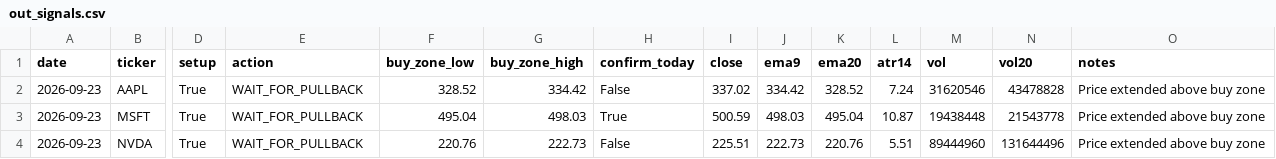
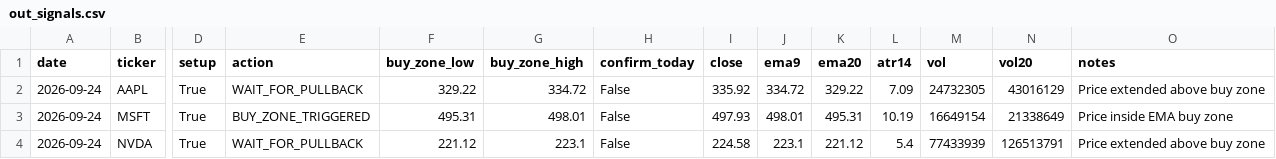
Before and after one commit to Ayodukale/S_B, a CSV file: data/out_signals.csv, drawn as a sheet; only a part is shown, gaps mark what is left out; the diff covers the shown part only; the diff names each change by its address in the sheet, - before the commit and + after, or states it on an @@ line.

```diff
--- a/data/out_signals.csv
+++ b/data/out_signals.csv
-A2:A4 (date): 2026-09-23
+A2:A4 (date): 2026-09-24
-F2 (buy_zone_low): 328.52
+F2 (buy_zone_low): 329.22
-G2 (buy_zone_high): 334.42
+G2 (buy_zone_high): 334.72
-I2 (close): 337.02
+I2 (close): 335.92
-J2 (ema9): 334.42
+J2 (ema9): 334.72
-K2 (ema20): 328.52
+K2 (ema20): 329.22
-L2 (atr14): 7.24
+L2 (atr14): 7.09
-M2 (vol): 31620546
+M2 (vol): 24732305
-N2 (vol20): 43478828
+N2 (vol20): 43016129
-E3 (action): WAIT_FOR_PULLBACK
+E3 (action): BUY_ZONE_TRIGGERED
-F3 (buy_zone_low): 495.04
+F3 (buy_zone_low): 495.31
-G3 (buy_zone_high): 498.03
+G3 (buy_zone_high): 498.01
-H3 (confirm_today): True
+H3 (confirm_today): False
-I3 (close): 500.59
+I3 (close): 497.93
-J3 (ema9): 498.03
+J3 (ema9): 498.01
-K3 (ema20): 495.04
+K3 (ema20): 495.31
-L3 (atr14): 10.87
+L3 (atr14): 10.19
-M3 (vol): 19438448
+M3 (vol): 16649154
-N3 (vol20): 21543778
+N3 (vol20): 21338649
-O3 (notes): Price extended above buy zone
+O3 (notes): Price inside EMA buy zone
-F4 (buy_zone_low): 220.76
+F4 (buy_zone_low): 221.12
-G4 (buy_zone_high): 222.73
+G4 (buy_zone_high): 223.1
-I4 (close): 225.51
+I4 (close): 224.58
-J4 (ema9): 222.73
+J4 (ema9): 223.1
-K4 (ema20): 220.76
+K4 (ema20): 221.12
-L4 (atr14): 5.51
+L4 (atr14): 5.4
-M4 (vol): 89444960
+M4 (vol): 77433939
-N4 (vol20): 131644496
+N4 (vol20): 126513791
```
Also changed, not shown: 39 edited cells elsewhere in this file, 4 other files.
